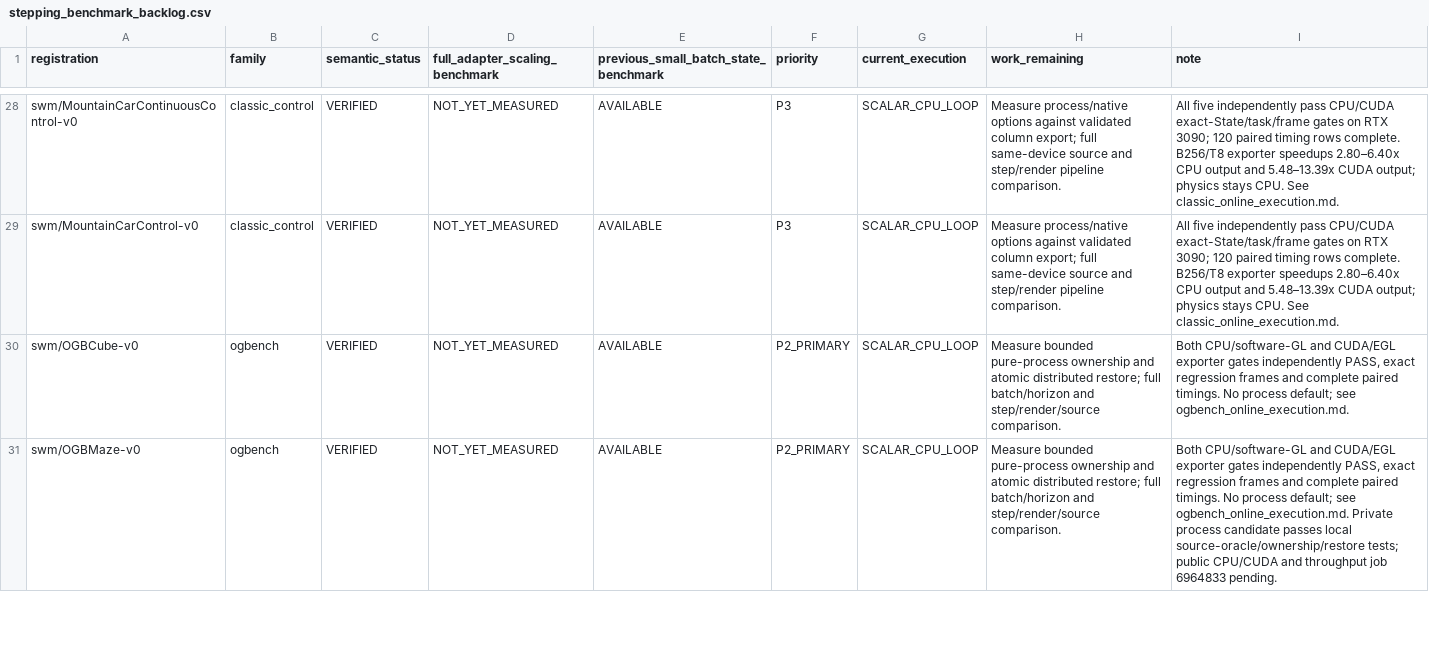
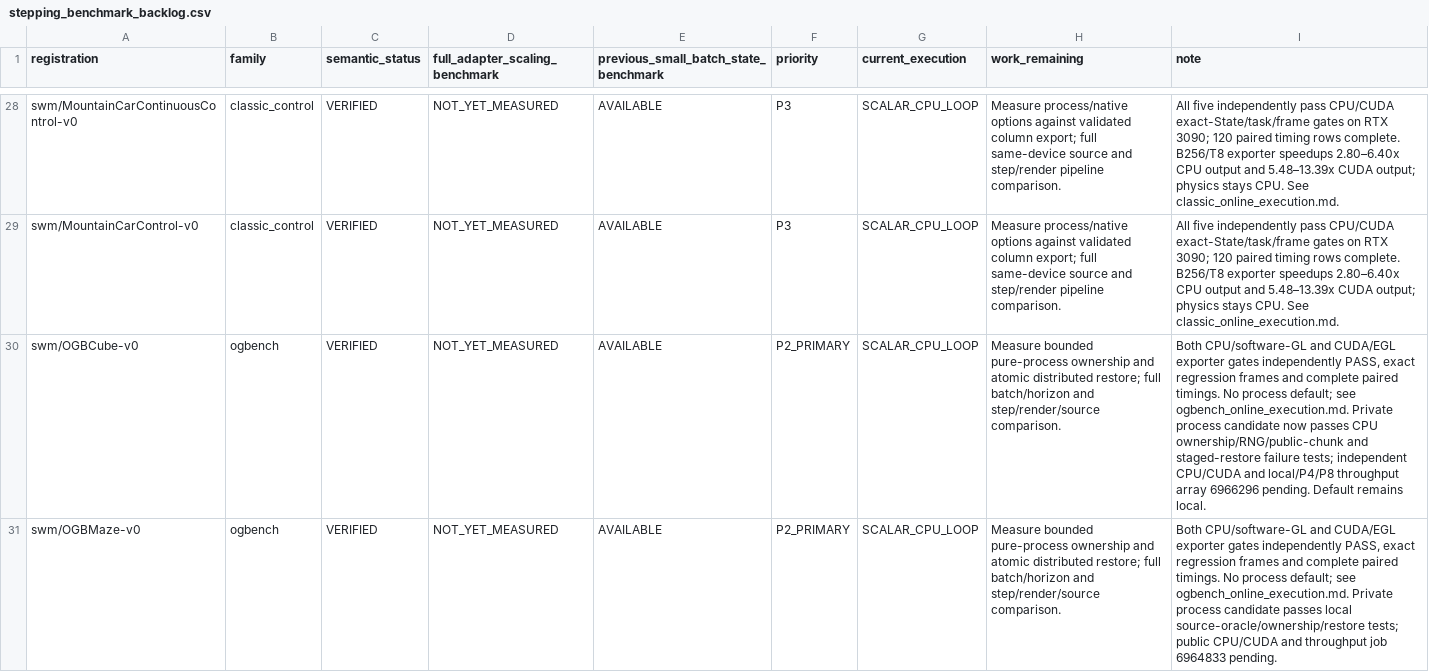
Before and after one commit to galilai-group/stable-envs, a CSV file: docs/research/stepping_benchmark_backlog.csv, drawn as a sheet; only a part is shown, gaps mark what is left out; the diff covers the shown part only.

Commit message:
Add staged Cube and Scene process owners with CPU correctness gates

```diff
--- a/docs/research/stepping_benchmark_backlog.csv
+++ b/docs/research/stepping_benchmark_backlog.csv
@@ -29,3 +29,3 @@ swm/MountainCarContinuousControl-v0,classic_control,VERIFIED,NOT_YET_MEASURED,AV
 swm/MountainCarControl-v0,classic_control,VERIFIED,NOT_YET_MEASURED,AVAILABLE,P3,SCALAR_CPU_LOOP,Measure process/native options against validated column export; full same-device source and step/render pipeline comparison.,All five independently pass CPU/CUDA exact-State/task/frame gates on RTX 3090; 120 paired timing rows complete. B256/T8 exporter speedups 2.80–6.40x CPU output and 5.48–13.39x CUDA output; physics stays CPU. See classic_online_execution.md.
-swm/OGBCube-v0,ogbench,VERIFIED,NOT_YET_MEASURED,AVAILABLE,P2_PRIMARY,SCALAR_CPU_LOOP,Measure bounded pure-process ownership and atomic distributed restore; full batch/horizon and step/render/source comparison.,"Both CPU/software-GL and CUDA/EGL exporter gates independently PASS, exact regression frames and complete paired timings. No process default; see ogbench_online_execution.md."
+swm/OGBCube-v0,ogbench,VERIFIED,NOT_YET_MEASURED,AVAILABLE,P2_PRIMARY,SCALAR_CPU_LOOP,Measure bounded pure-process ownership and atomic distributed restore; full batch/horizon and step/render/source comparison.,"Both CPU/software-GL and CUDA/EGL exporter gates independently PASS, exact regression frames and complete paired timings. No process default; see ogbench_online_execution.md. Private process candidate now passes CPU ownership/RNG/public-chunk and staged-restore failure tests; independent CPU/CUDA and local/P4/P8 throughput array 6966296 pending. Default remains local."
 swm/OGBMaze-v0,ogbench,VERIFIED,NOT_YET_MEASURED,AVAILABLE,P2_PRIMARY,SCALAR_CPU_LOOP,Measure bounded pure-process ownership and atomic distributed restore; full batch/horizon and step/render/source comparison.,"Both CPU/software-GL and CUDA/EGL exporter gates independently PASS, exact regression frames and complete paired timings. No process default; see ogbench_online_execution.md. Private process candidate passes local source-oracle/ownership/restore tests; public CPU/CUDA and throughput job 6964833 pending."
```
Also changed, not shown: 1 edited cell elsewhere in this file, 18 other files.
